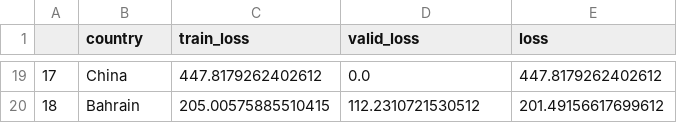
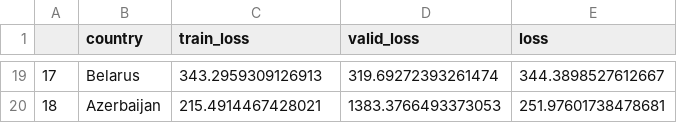
Before and after one commit to singhrahuldps/covid19tracker, a CSV file: loss/singhrahuldps_BestFitBellCurve.csv, drawn as a sheet; only a part is shown, gaps mark what is left out; the diff covers the shown part only.

```diff
--- a/loss/singhrahuldps_BestFitBellCurve.csv
+++ b/loss/singhrahuldps_BestFitBellCurve.csv
@@ -19,2 +19,2 @@
-17,China,447.8179262402612,0.0,447.8179262402612
-18,Bahrain,205.00575885510415,112.2310721530512,201.49156617699612
+17,Belarus,343.2959309126913,319.69272393261474,344.3898527612667
+18,Azerbaijan,215.4914467428021,1383.3766493373053,251.97601738478681
```
Also changed, not shown: 64 edited cells elsewhere in this file, 21 other files.
